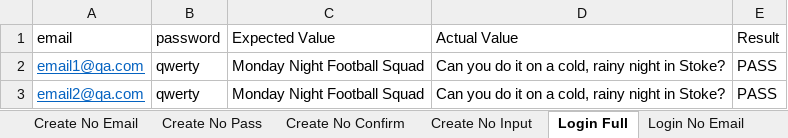
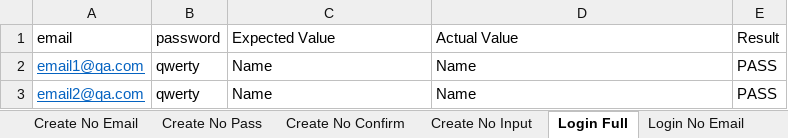
Before and after one commit to Nightmayr/FootballManager-ParamTesting, an Excel workbook: src/main/resources/FootballManagerTesting.xlsx, sheet Login Full, drawn as a sheet; values as stored, in another font and other column widths than the file's, no borders; the diff names each change by its address in the sheet, - before the commit and + after, or states it on an @@ line.

```diff
--- a/src/main/resources/FootballManagerTesting.xlsx (sheet Login Full)
+++ b/src/main/resources/FootballManagerTesting.xlsx (sheet Login Full)
-C2:C3 (Expected Value): Monday Night Football Squad
+C2:C3 (Expected Value): Name
-D2:D3 (Actual Value): Can you do it on a cold, rainy night in Stoke?
+D2:D3 (Actual Value): Name
```
Also changed, not shown: sheet Login No Pass, sheet List Join, sheet Create Full Input, sheet Create No Confirm, sheet List Remove, 6 other files.
